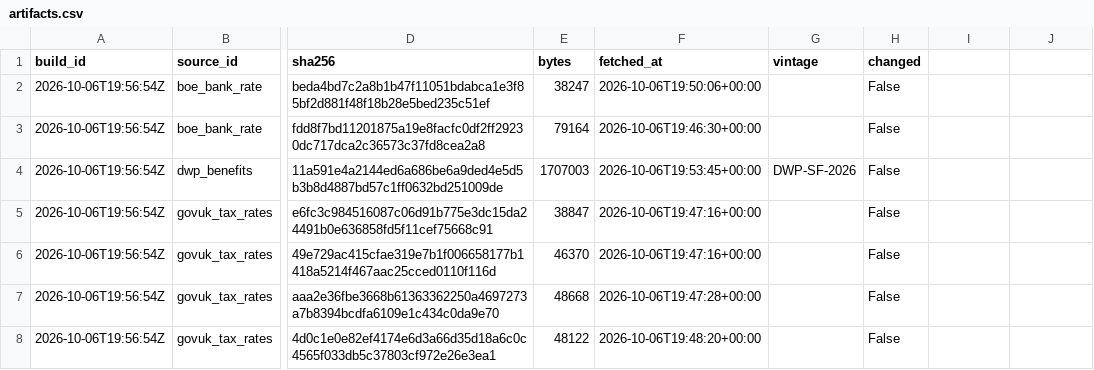
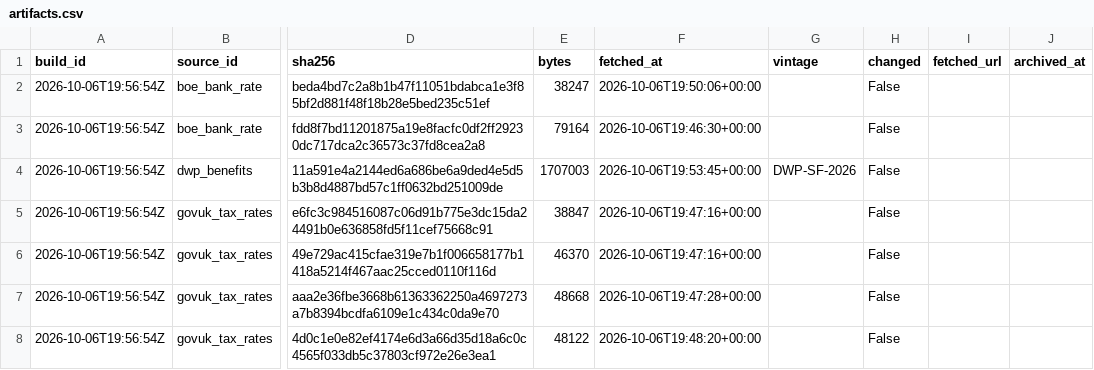
Before and after one commit to xternal/public-ledger, a CSV file: data/build/history/artifacts.csv, drawn as a sheet; only a part is shown, gaps mark what is left out; the diff names each change by its address in the sheet, - before the commit and + after, or states it on an @@ line.

```diff
--- a/data/build/history/artifacts.csv
+++ b/data/build/history/artifacts.csv
-I1: (empty)
+I1: fetched_url
-J1: (empty)
+J1: archived_at
```
Also changed, not shown: 20 other files.
